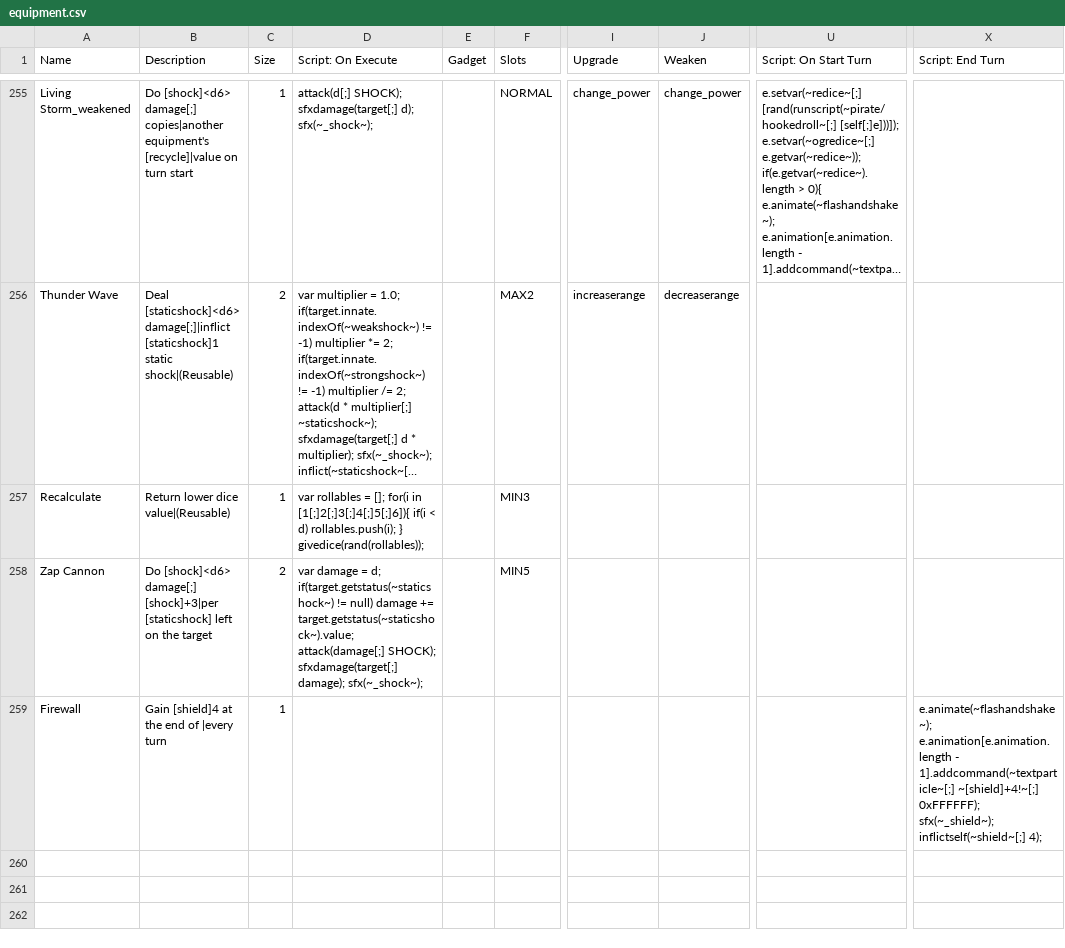
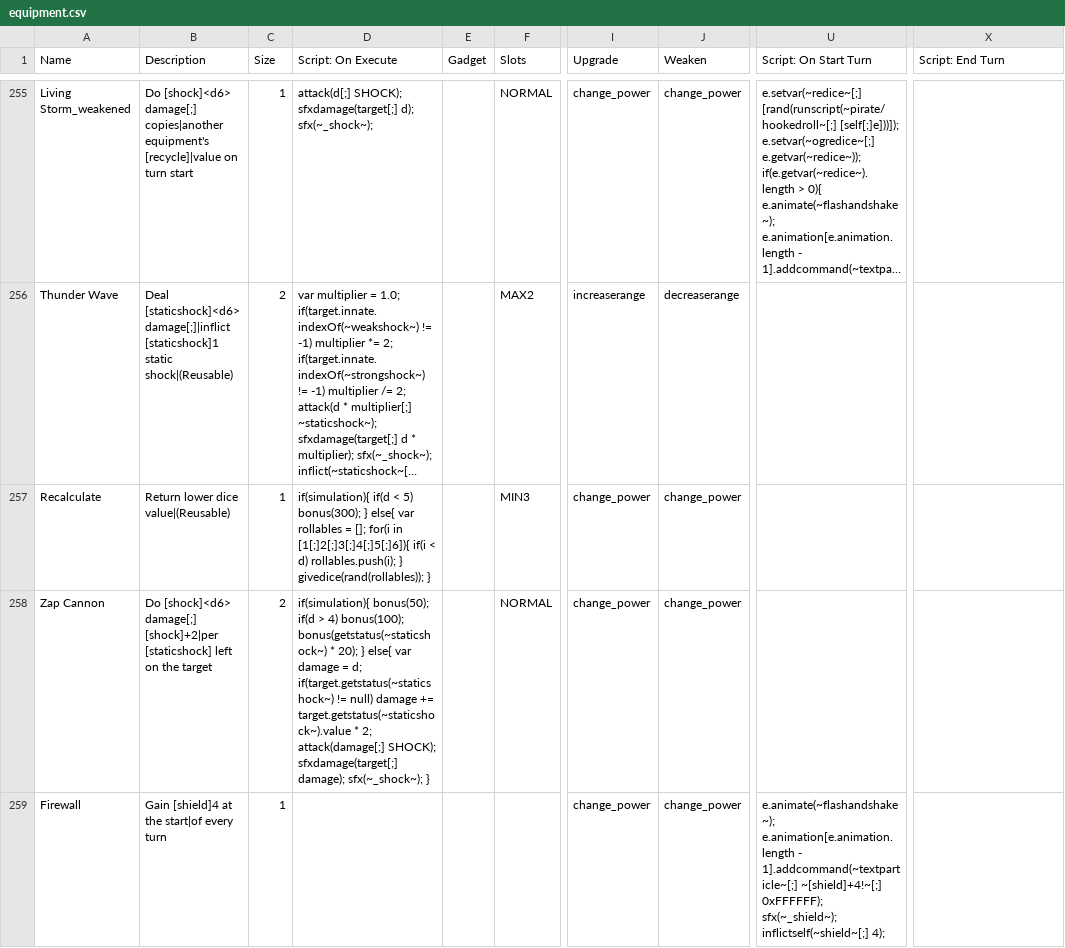
Before and after one commit to Polly224/pollymod, a CSV file: _append/data/text/equipment.csv, drawn as a sheet; only a part is shown, gaps mark what is left out; long unchanged cells end in …; the diff covers the shown part only; the diff names each change by its address in the sheet, - before the commit and + after, or states it on an @@ line.

```diff
--- a/_append/data/text/equipment.csv
+++ b/_append/data/text/equipment.csv
-D257 (Script: On Execute): var rollables = []; for(i in [1[;]2[;]3[;]4[;]5[;]6]){ if(i < d) rollables.push(i); } givedice(rand(rollables));
+D257 (Script: On Execute): if(simulation){ if(d < 5) bonus(300); } else{ var rollables = []; for(i in [1[;]2[;]3[;]4[;]5[;]6]){ if(i < d) rollables.push(i); } givedice(rand(rollables)); }
-I257:I259 (Upgrade): (empty)
+I257:I259 (Upgrade): change_power
-J257:J259 (Weaken): (empty)
+J257:J259 (Weaken): change_power
-B258 (Description): …[shock]<d6> damage[;] [shock]+3|per [staticshock] left…
+B258 (Description): …[shock]<d6> damage[;] [shock]+2|per [staticshock] left…
-D258 (Script: On Execute): var damage = d; if(target.getstatus(~staticshock~) != null) damage += target.getstatus(~staticshock~).value; attack(damage[;] SHOCK); sfxdamage(target[;] damage); sfx(~_shock~);
+D258 (Script: On Execute): if(simulation){ bonus(50); if(d > 4) bonus(100); bonus(getstatus(~staticshock~) * 20); } else{ var damage = d; if(target.getstatus(~staticshock~) != null) damage += target.getstatus(~staticshock~).value * 2; attack(damage[;] SHOCK); sfxdamage(target[;] damage); sfx(~_shock~); }
-F258 (Slots): MIN5
+F258 (Slots): NORMAL
-B259 (Description): Gain [shield]4 at the end of |every turn
+B259 (Description): Gain [shield]4 at the start|of every turn
-U259 (Script: On Start Turn): (empty)
+U259 (Script: On Start Turn): e.animate(~flashandshake~); e.animation[e.animation.length - 1].addcommand(~textparticle~[;] ~[shield]+4!~[;] 0xFFFFFF); sfx(~_shield~); inflictself(~shield~[;] 4);
-X259 (Script: End Turn): e.animate(~flashandshake~); e.animation[e.animation.length - 1].addcommand(~textparticle~[;] ~[shield]+4!~[;] 0xFFFFFF); sfx(~_shield~); inflictself(~shield~[;] 4);
+X259 (Script: End Turn): (empty)
```
Also changed, not shown: 6 added rows elsewhere in this file, _append/data/text/fighters.csv, _append/data/text/statuseffects.csv, 4 other files.
